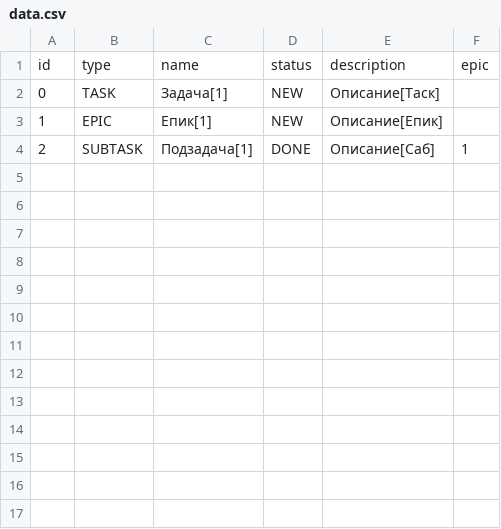
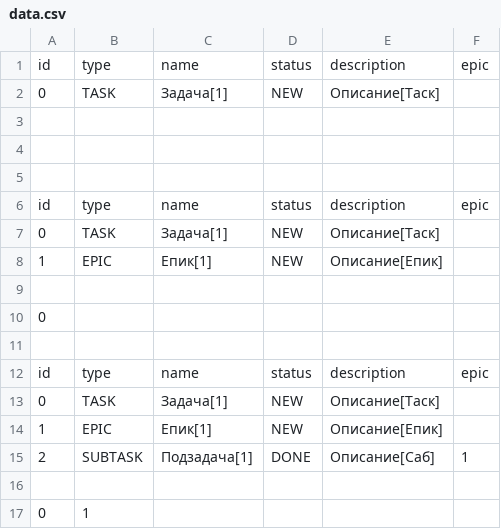
Before and after one commit to nooonseeense/third-sprint-kanban, a CSV file: src/data/data.csv, drawn as a sheet.

```diff
--- a/src/data/data.csv
+++ b/src/data/data.csv
@@ -2,3 +2,16 @@ id,type,name,status,description,epic
 0,TASK,Задача[1],NEW,Описание[Таск],
+
+
+
+id,type,name,status,description,epic
+0,TASK,Задача[1],NEW,Описание[Таск],
+1,EPIC,Епик[1],NEW,Описание[Епик],
+
+0,
+
+id,type,name,status,description,epic
+0,TASK,Задача[1],NEW,Описание[Таск],
 1,EPIC,Епик[1],NEW,Описание[Епик],
 2,SUBTASK,Подзадача[1],DONE,Описание[Саб],1
+
+0,1,
```
Also changed, not shown: 1 other file.
